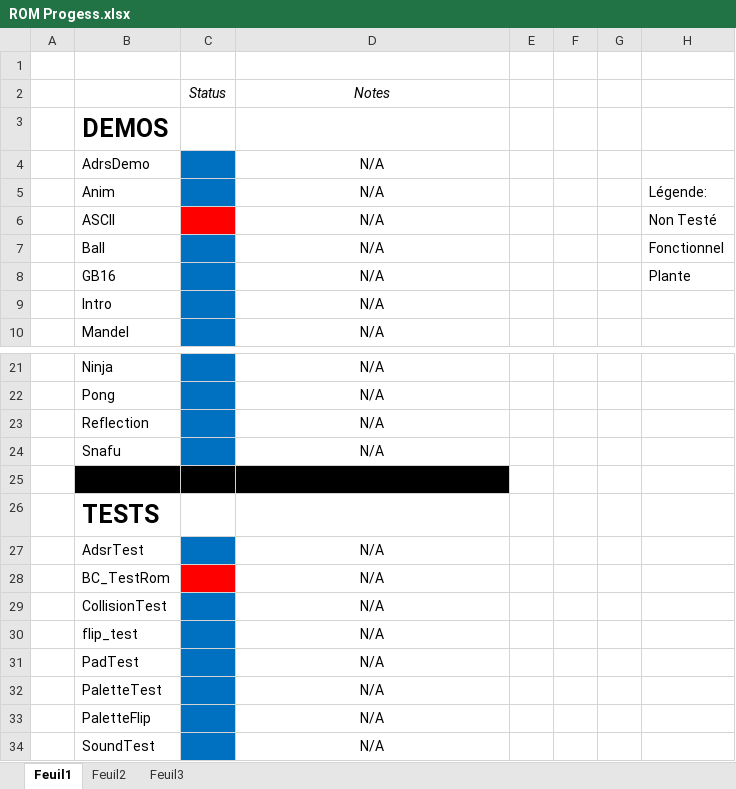
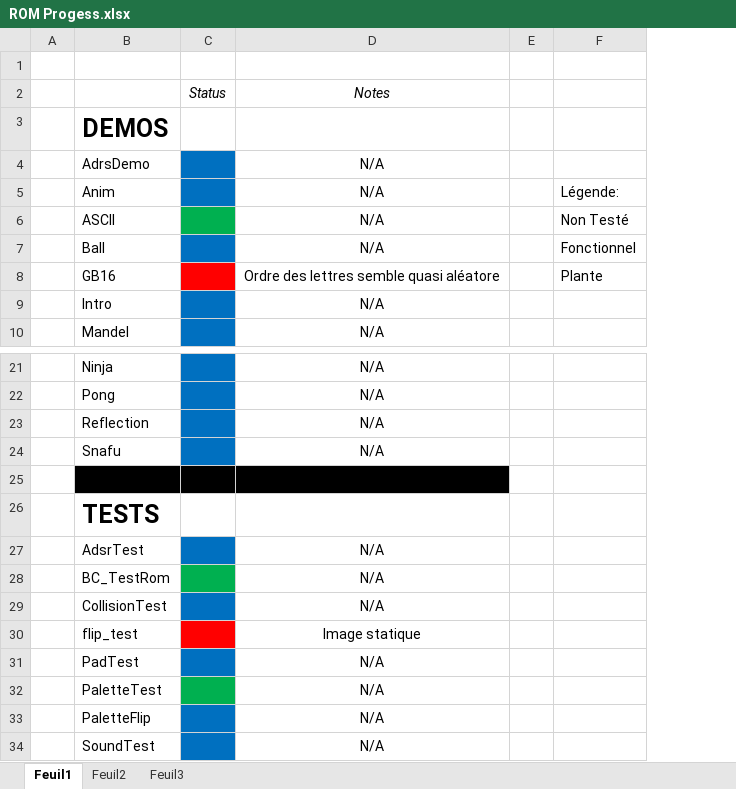
Before and after one commit to faouellet/CHIP-16, an Excel workbook: ROM Progess.xlsx, sheet Feuil1, drawn as a sheet; only a part is shown, gaps mark what is left out; values as stored, in another font and other column widths than the file's, no borders; the diff names each change by its address in the sheet, - before the commit and + after, or states it on an @@ line.

```diff
--- a/ROM Progess.xlsx (sheet Feuil1)
+++ b/ROM Progess.xlsx (sheet Feuil1)
-column F, empty
-column G, empty
-C6 fill: #FF0000
+C6 fill: #00B050
-C8 fill: #0070C0
+C8 fill: #FF0000
-D8: N/A
+D8: Ordre des lettres semble quasi aléatore
-C28 fill: #FF0000
+C28 fill: #00B050
-C30 fill: #0070C0
+C30 fill: #FF0000
-D30: N/A
+D30: Image statique
-C32 fill: #0070C0
+C32 fill: #00B050
```
Also changed, not shown: 10 other files.
